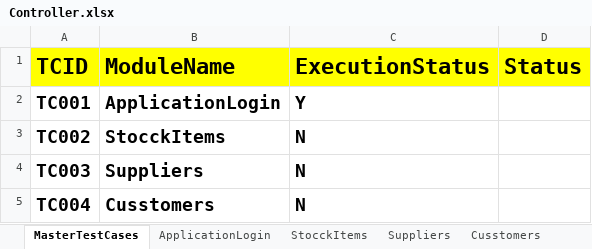
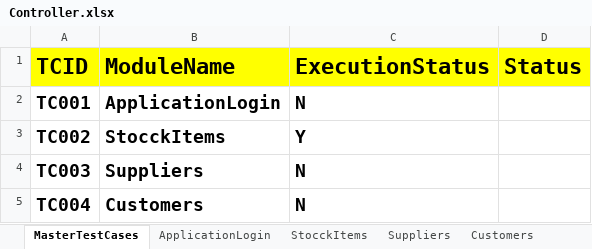
Before and after one commit to sshn-sel-auto/HybridERPStock_sshn, an Excel workbook: FileInput/Controller.xlsx, sheet MasterTestCases, drawn as a sheet; values as stored, in another font and other column widths than the file's, no borders; the diff names each change by its address in the sheet, - before the commit and + after, or states it on an @@ line.

```diff
--- a/FileInput/Controller.xlsx (sheet MasterTestCases)
+++ b/FileInput/Controller.xlsx (sheet MasterTestCases)
-sheet tab: Cusstomers
+sheet tab: Customers
-C2 (ExecutionStatus): Y
+C2 (ExecutionStatus): N
-C3 (ExecutionStatus): N
+C3 (ExecutionStatus): Y
-B5 (ModuleName): Cusstomers
+B5 (ModuleName): Customers
```
Also changed, not shown: sheet Customers, sheet Suppliers, sheet StocckItems, sheet ApplicationLogin, FileOutput/HybridResults.xlsx, 13 other files.
